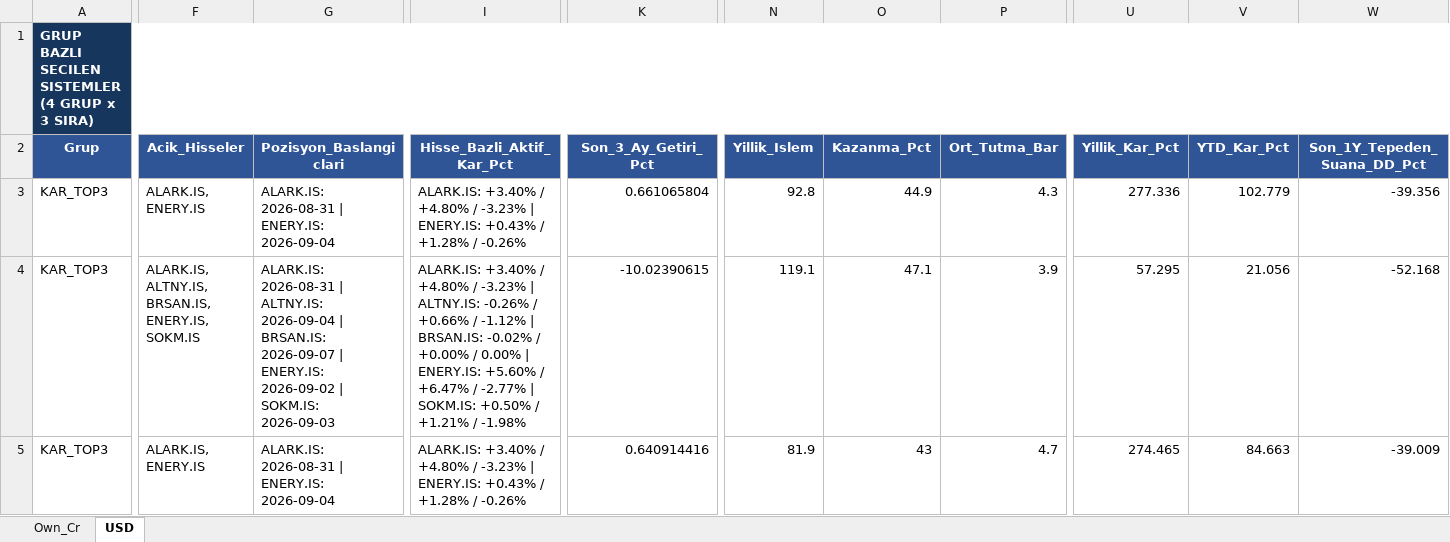
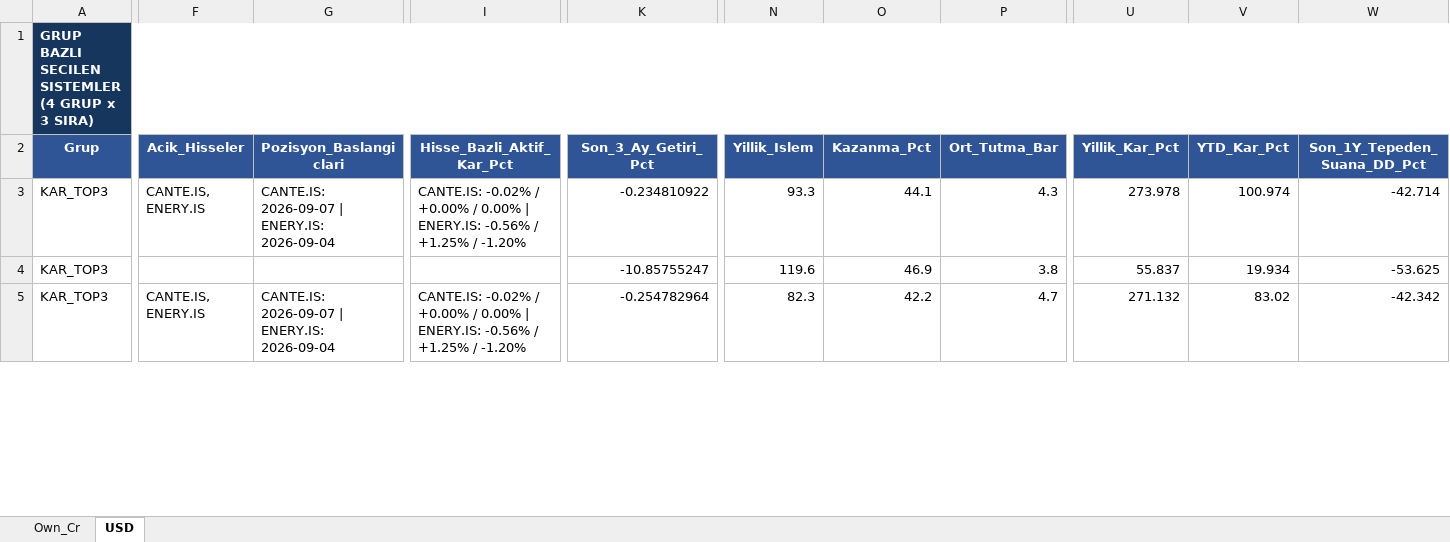
Before and after one commit to serkanche/portfoy, an Excel workbook: ATL_tr.xlsx, sheet USD, drawn as a sheet; only a part is shown, gaps mark what is left out; values as stored, in another font and other column widths than the file's, no borders; table styles not drawn; the diff covers the shown part only; the diff names each change by its address in the sheet, - before the commit and + after, or states it on an @@ line.

Commit message:
Güncelle: ATL_tr.xlsx

```diff
--- a/ATL_tr.xlsx (sheet USD)
+++ b/ATL_tr.xlsx (sheet USD)
-F3 (Acik_Hisseler): ALARK.IS, ENERY.IS
+F3 (Acik_Hisseler): CANTE.IS, ENERY.IS
-G3 (Pozisyon_Baslangiclari): ALARK.IS: 2026-08-31 | ENERY.IS: 2026-09-04
+G3 (Pozisyon_Baslangiclari): CANTE.IS: 2026-09-07 | ENERY.IS: 2026-09-04
-I3 (Hisse_Bazli_Aktif_Kar_Pct): ALARK.IS: +3.40% / +4.80% / -3.23% | ENERY.IS: +0.43% / +1.28% / -0.26%
+I3 (Hisse_Bazli_Aktif_Kar_Pct): CANTE.IS: -0.02% / +0.00% / 0.00% | ENERY.IS: -0.56% / +1.25% / -1.20%
-K3 (Son_3_Ay_Getiri_Pct): 0.661065804
+K3 (Son_3_Ay_Getiri_Pct): -0.234810922
-N3 (Yillik_Islem): 92.8
+N3 (Yillik_Islem): 93.3
-O3 (Kazanma_Pct): 44.9
+O3 (Kazanma_Pct): 44.1
-U3 (Yillik_Kar_Pct): 277.336
+U3 (Yillik_Kar_Pct): 273.978
-V3 (YTD_Kar_Pct): 102.779
+V3 (YTD_Kar_Pct): 100.974
-W3 (Son_1Y_Tepeden_Suana_DD_Pct): -39.356
+W3 (Son_1Y_Tepeden_Suana_DD_Pct): -42.714
-F4 (Acik_Hisseler): ALARK.IS, ALTNY.IS, BRSAN.IS, ENERY.IS, SOKM.IS
+F4 (Acik_Hisseler): (empty)
-G4 (Pozisyon_Baslangiclari): ALARK.IS: 2026-08-31 | ALTNY.IS: 2026-09-04 | BRSAN.IS: 2026-09-07 | ENERY.IS: 2026-09-02 | SOKM.IS: 2026-09-03
+G4 (Pozisyon_Baslangiclari): (empty)
-I4 (Hisse_Bazli_Aktif_Kar_Pct): ALARK.IS: +3.40% / +4.80% / -3.23% | ALTNY.IS: -0.26% / +0.66% / -1.12% | BRSAN.IS: -0.02% / +0.00% / 0.00% | ENERY.IS: +5.60% / +6.47% / -2.77% | SOKM.IS: +0.50% / +1.21% / -1.98%
+I4 (Hisse_Bazli_Aktif_Kar_Pct): (empty)
-K4 (Son_3_Ay_Getiri_Pct): -10.02390615
+K4 (Son_3_Ay_Getiri_Pct): -10.85755247
-N4 (Yillik_Islem): 119.1
+N4 (Yillik_Islem): 119.6
-O4 (Kazanma_Pct): 47.1
+O4 (Kazanma_Pct): 46.9
-P4 (Ort_Tutma_Bar): 3.9
+P4 (Ort_Tutma_Bar): 3.8
-U4 (Yillik_Kar_Pct): 57.295
+U4 (Yillik_Kar_Pct): 55.837
-V4 (YTD_Kar_Pct): 21.056
+V4 (YTD_Kar_Pct): 19.934
-W4 (Son_1Y_Tepeden_Suana_DD_Pct): -52.168
+W4 (Son_1Y_Tepeden_Suana_DD_Pct): -53.625
-F5 (Acik_Hisseler): ALARK.IS, ENERY.IS
+F5 (Acik_Hisseler): CANTE.IS, ENERY.IS
-G5 (Pozisyon_Baslangiclari): ALARK.IS: 2026-08-31 | ENERY.IS: 2026-09-04
+G5 (Pozisyon_Baslangiclari): CANTE.IS: 2026-09-07 | ENERY.IS: 2026-09-04
-I5 (Hisse_Bazli_Aktif_Kar_Pct): ALARK.IS: +3.40% / +4.80% / -3.23% | ENERY.IS: +0.43% / +1.28% / -0.26%
+I5 (Hisse_Bazli_Aktif_Kar_Pct): CANTE.IS: -0.02% / +0.00% / 0.00% | ENERY.IS: -0.56% / +1.25% / -1.20%
-K5 (Son_3_Ay_Getiri_Pct): 0.640914416
+K5 (Son_3_Ay_Getiri_Pct): -0.254782964
-N5 (Yillik_Islem): 81.9
+N5 (Yillik_Islem): 82.3
-O5 (Kazanma_Pct): 43
+O5 (Kazanma_Pct): 42.2
-U5 (Yillik_Kar_Pct): 274.465
+U5 (Yillik_Kar_Pct): 271.132
-V5 (YTD_Kar_Pct): 84.663
+V5 (YTD_Kar_Pct): 83.02
-W5 (Son_1Y_Tepeden_Suana_DD_Pct): -39.009
+W5 (Son_1Y_Tepeden_Suana_DD_Pct): -42.342
```
Also changed, not shown: 2 added rows, 2 removed rows and 146 edited cells elsewhere in this sheet, sheet Own_Cr.
